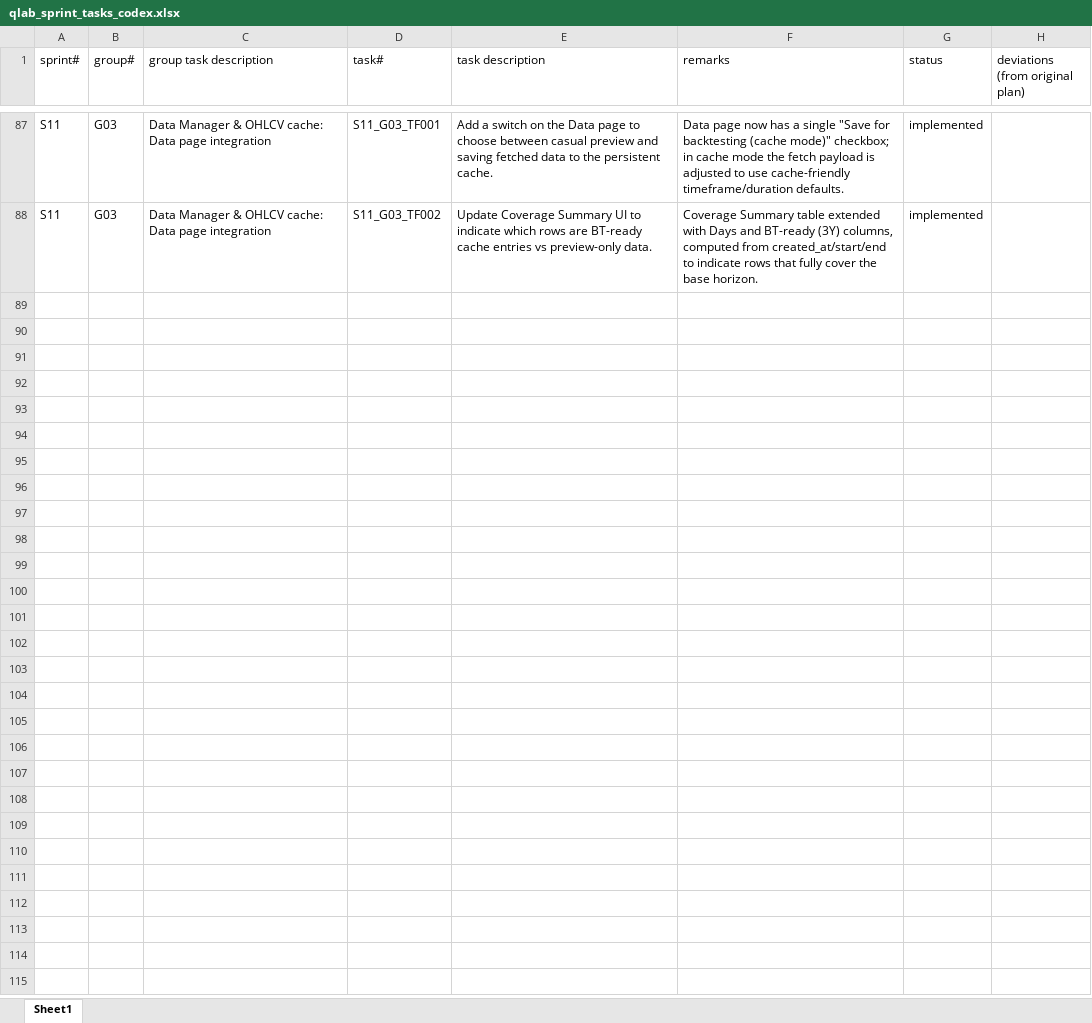
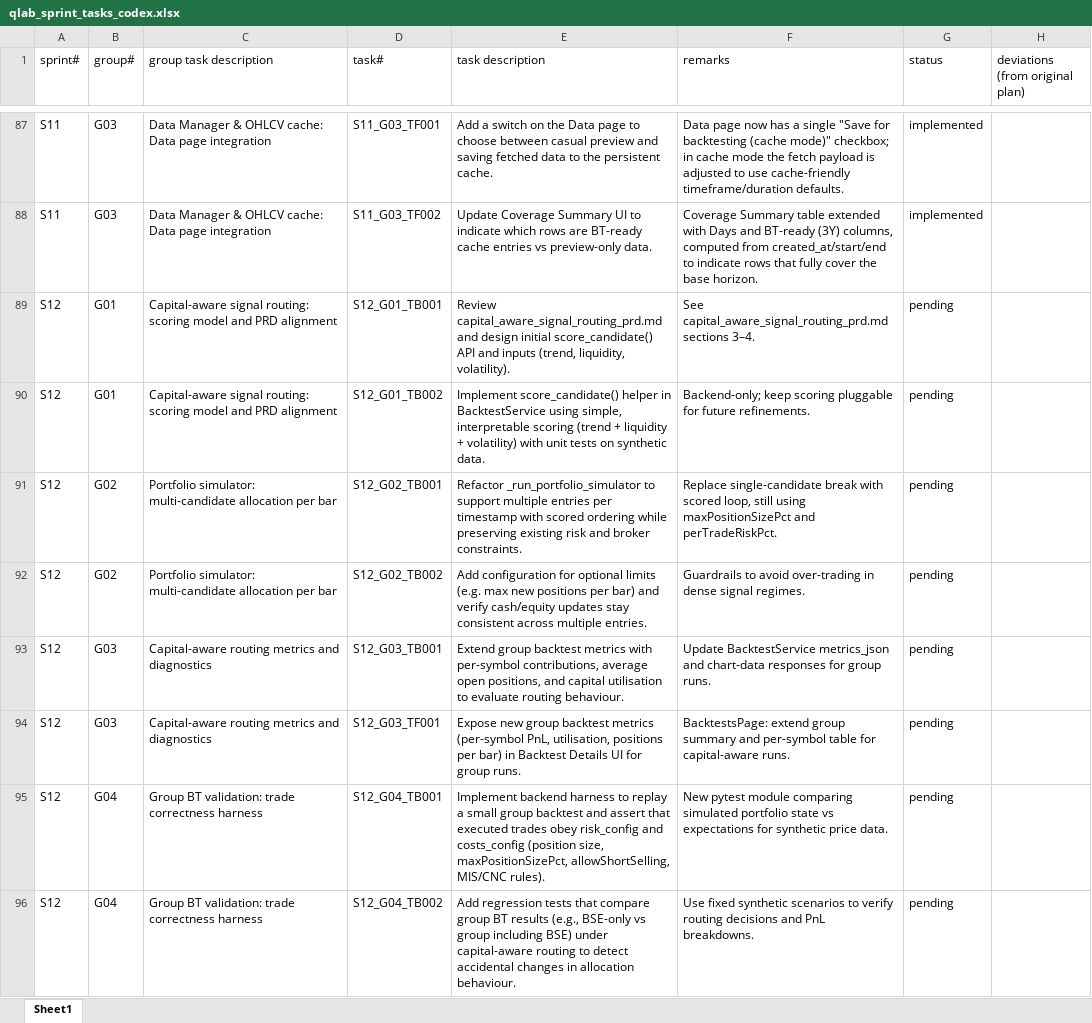
Before and after one commit to chbisw07/SigmaQLab, an Excel workbook: docs/qlab_sprint_tasks_codex.xlsx, sheet Sheet1, drawn as a sheet; only a part is shown, gaps mark what is left out; values as stored, in another font and other column widths than the file's, no borders; the diff names each change by its address in the sheet, - before the commit and + after, or states it on an @@ line.

```diff
--- a/docs/qlab_sprint_tasks_codex.xlsx (sheet Sheet1)
+++ b/docs/qlab_sprint_tasks_codex.xlsx (sheet Sheet1)
+row 89: S12 | G01 | Capital-aware signal routing: scoring model and PRD alignment | S12_G01_TB001 | Review capital_aware_signal_routing_prd.md and design initial score_candidate() API and inputs (trend, liquidity, volatility). | See capital_aware_signal_routing_prd.md sections 3–4. | pending
+row 90: S12 | G01 | Capital-aware signal routing: scoring model and PRD alignment | S12_G01_TB002 | Implement score_candidate() helper in BacktestService using simple, interpretable scoring (trend + liquidity + volatility) with unit tests on synthetic data. | Backend-only; keep scoring pluggable for future refinements. | pending
+row 91: S12 | G02 | Portfolio simulator: multi-candidate allocation per bar | S12_G02_TB001 | Refactor _run_portfolio_simulator to support multiple entries per timestamp with scored ordering while preserving existing risk and broker constraints. | Replace single-candidate break with scored loop, still using maxPositionSizePct and perTradeRiskPct. | pending
+row 92: S12 | G02 | Portfolio simulator: multi-candidate allocation per bar | S12_G02_TB002 | Add configuration for optional limits (e.g. max new positions per bar) and verify cash/equity updates stay consistent across multiple entries. | Guardrails to avoid over-trading in dense signal regimes. | pending
+row 93: S12 | G03 | Capital-aware routing metrics and diagnostics | S12_G03_TB001 | Extend group backtest metrics with per-symbol contributions, average open positions, and capital utilisation to evaluate routing behaviour. | Update BacktestService metrics_json and chart-data responses for group runs. | pending
+row 94: S12 | G03 | Capital-aware routing metrics and diagnostics | S12_G03_TF001 | Expose new group backtest metrics (per-symbol PnL, utilisation, positions per bar) in Backtest Details UI for group runs. | BacktestsPage: extend group summary and per-symbol table for capital-aware runs. | pending
+row 95: S12 | G04 | Group BT validation: trade correctness harness | S12_G04_TB001 | Implement backend harness to replay a small group backtest and assert that executed trades obey risk_config and costs_config (position size, maxPositionSizePct, allowShortSelling, MIS/CNC rules). | New pytest module comparing simulated portfolio state vs expectations for synthetic price data. | pending
+row 96: S12 | G04 | Group BT validation: trade correctness harness | S12_G04_TB002 | Add regression tests that compare group BT results (e.g., BSE-only vs group including BSE) under capital-aware routing to detect accidental changes in allocation behaviour. | Use fixed synthetic scenarios to verify routing decisions and PnL breakdowns. | pending
```
Also changed, not shown: 4 other files.
